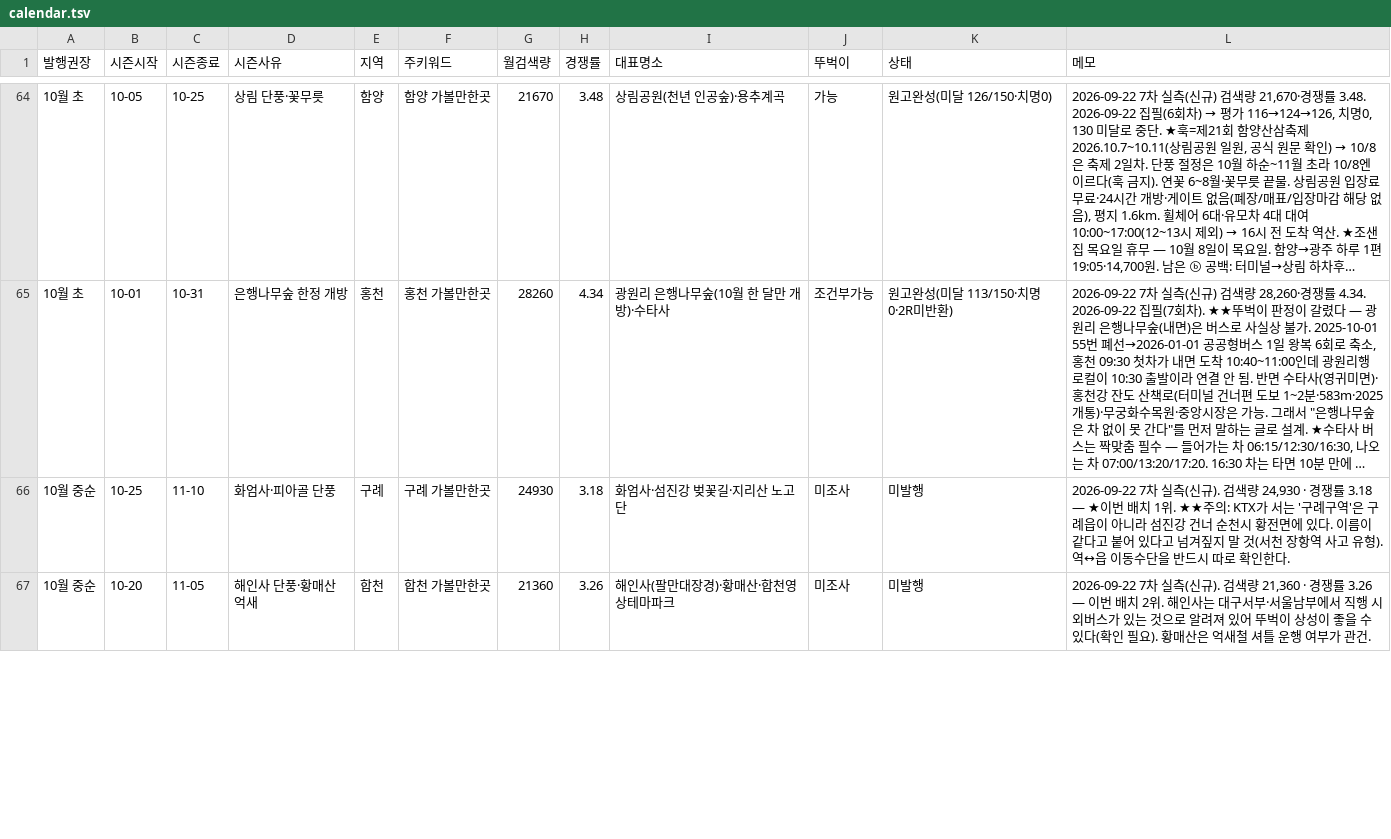
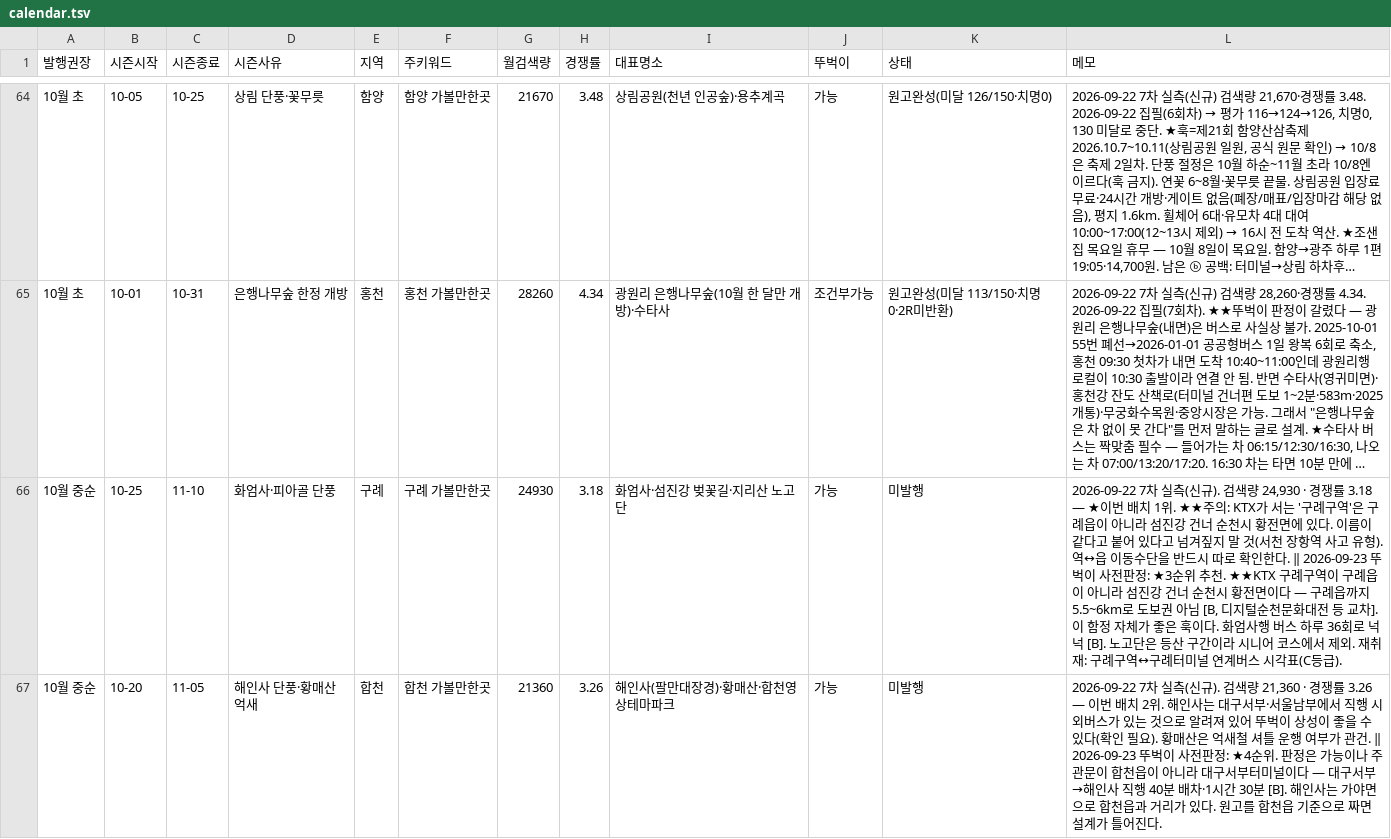
Before and after one commit to e8393111-cloud/blogspot, a TSV file: .claude/travel-calendar/calendar.tsv, drawn as a sheet; only a part is shown, gaps mark what is left out; long unchanged cells end in …; the diff covers the shown part only; the diff names each change by its address in the sheet, - before the commit and + after, or states it on an @@ line.

```diff
--- a/.claude/travel-calendar/calendar.tsv
+++ b/.claude/travel-calendar/calendar.tsv
-J66:J67 (뚜벅이): 미조사
+J66:J67 (뚜벅이): 가능
-L66 (메모): …인한다.
+L66 (메모): …인한다. ‖ 2026-09-23 뚜벅이 사전판정: ★3순위 추천. ★★KTX 구례구역이 구례읍이 아니라 섬진강 건너 순천시 황전면이다 — 구례읍까지 5.5~6km로 도보권 아님 [B, 디지털순천문화대전 등 교차]. 이 함정 자체가 좋은 훅이다. 화엄사행 버스 하루 36회로 넉넉 [B]. 노고단은 등산 구간이라 시니어 코스에서 제외. 재취재: 구례구역↔구례터미널 연계버스 시각표(C등급).
-L67 (메모): …관건.
+L67 (메모): …관건. ‖ 2026-09-23 뚜벅이 사전판정: ★4순위. 판정은 가능이나 주 관문이 합천읍이 아니라 대구서부터미널이다 — 대구서부→해인사 직행 40분 배차·1시간 30분 [B]. 해인사는 가야면으로 합천읍과 거리가 있다. 원고를 합천읍 기준으로 짜면 설계가 틀어진다.
```
Also changed, not shown: 14 edited cells elsewhere in this file, 2 other files.
